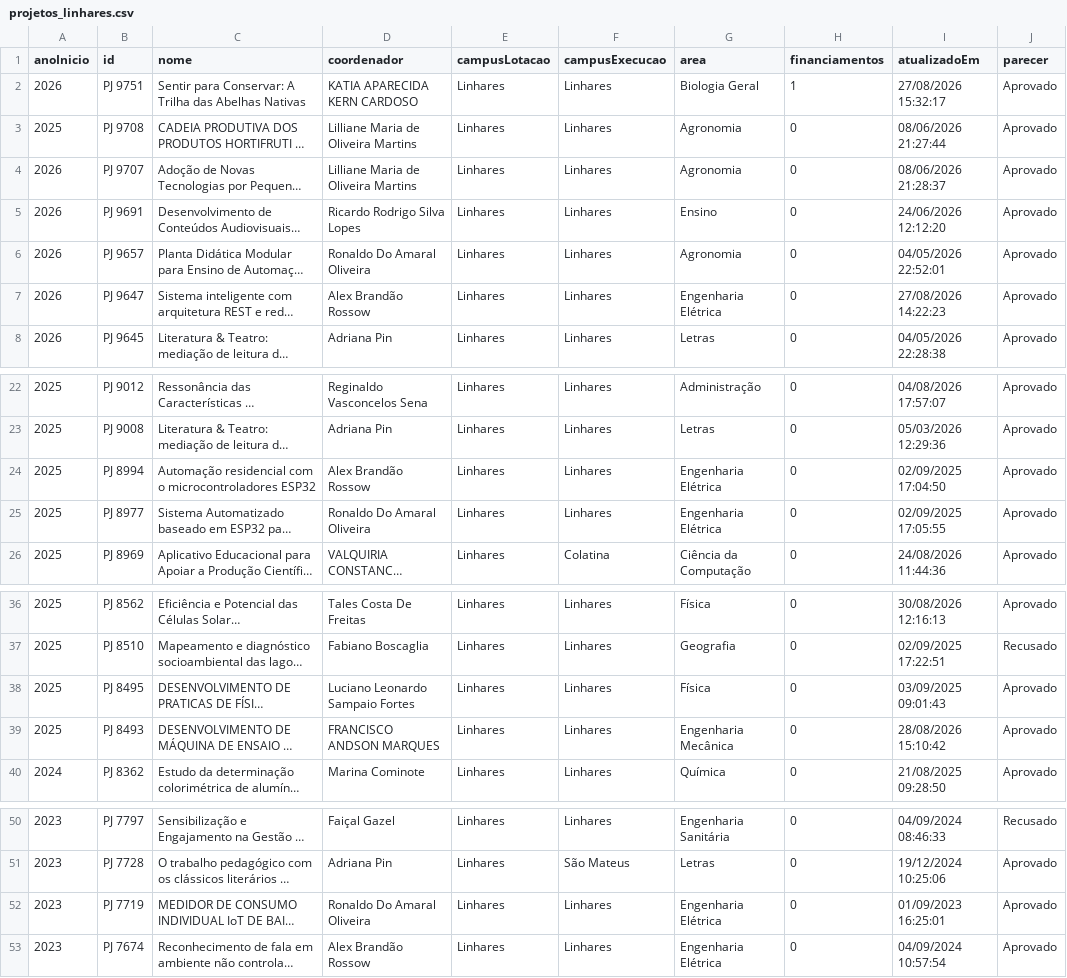
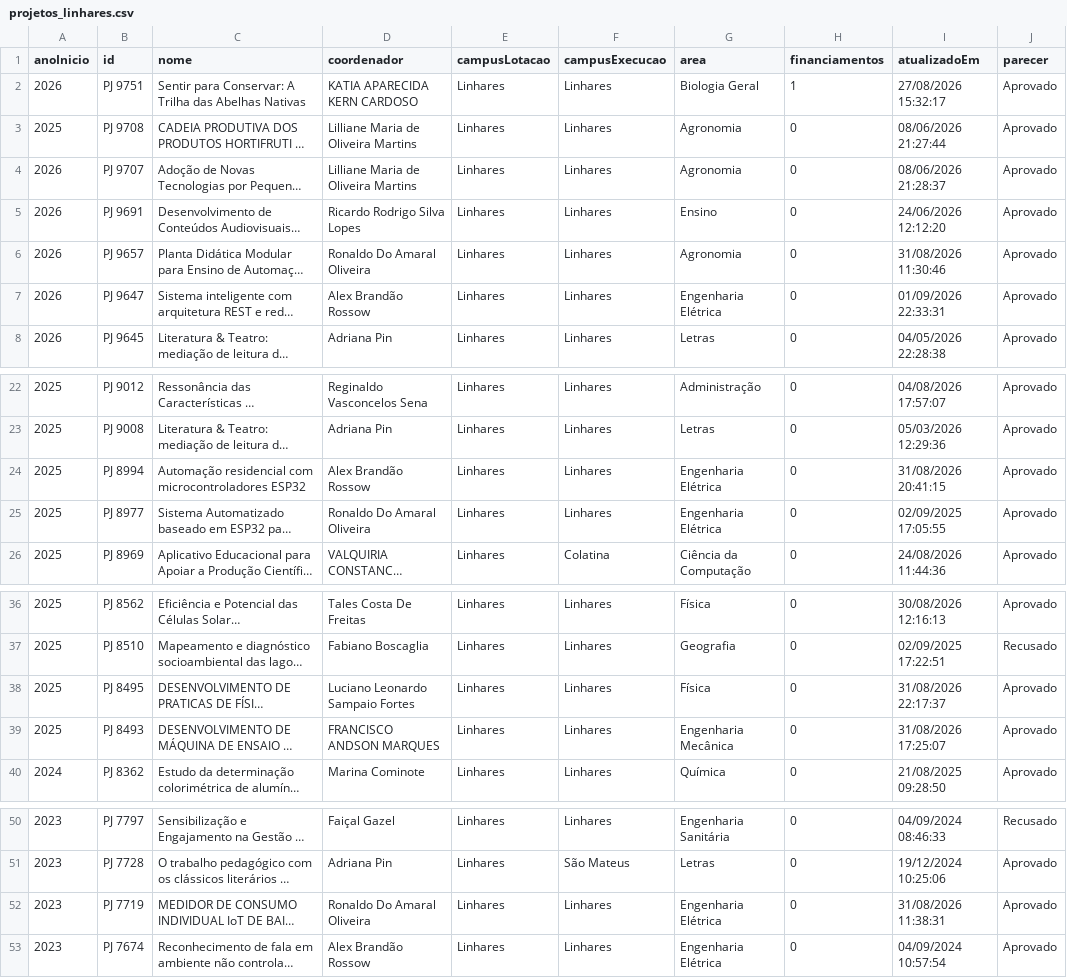
Before and after one commit to IFES-Linhares/SigpesqDash, a CSV file: dados/projetos_linhares.csv, drawn as a sheet; only a part is shown, gaps mark what is left out; long unchanged cells end in …; the diff names each change by its address in the sheet, - before the commit and + after, or states it on an @@ line.

```diff
--- a/dados/projetos_linhares.csv
+++ b/dados/projetos_linhares.csv
-I6 (atualizadoEm): 04/05/2026 22:52:01
+I6 (atualizadoEm): 31/08/2026 11:30:46
-I7 (atualizadoEm): 27/08/2026 14:22:23
+I7 (atualizadoEm): 01/09/2026 22:33:31
-C24 (nome): …residencial com o microcontroladores ESP32
+C24 (nome): …residencial com microcontroladores ESP32
-I24 (atualizadoEm): 02/09/2025 17:04:50
+I24 (atualizadoEm): 31/08/2026 20:41:15
-I38 (atualizadoEm): 03/09/2025 09:01:43
+I38 (atualizadoEm): 31/08/2026 22:17:37
-I39 (atualizadoEm): 28/08/2026 15:10:42
+I39 (atualizadoEm): 31/08/2026 17:25:07
-I52 (atualizadoEm): 01/09/2023 16:25:01
+I52 (atualizadoEm): 31/08/2026 11:38:31
```
Also changed, not shown: 11 other files.
